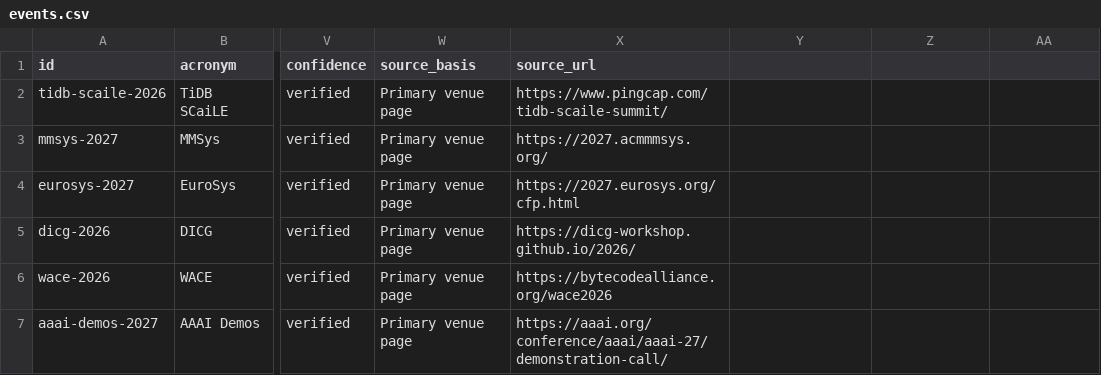
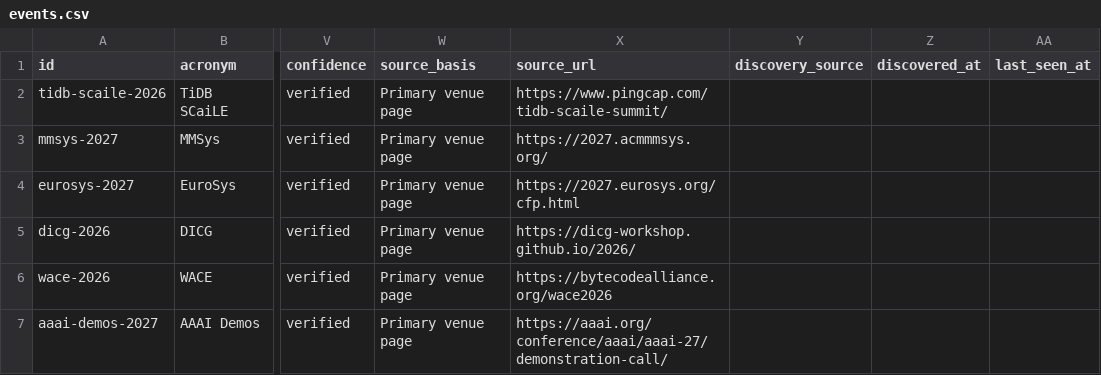
Before and after one commit to nil68657/deadline-compass, a CSV file: site/data/events.csv, drawn as a sheet; only a part is shown, gaps mark what is left out; the diff names each change by its address in the sheet, - before the commit and + after, or states it on an @@ line.

```diff
--- a/site/data/events.csv
+++ b/site/data/events.csv
-Y1: (empty)
+Y1: discovery_source
-Z1: (empty)
+Z1: discovered_at
-AA1: (empty)
+AA1: last_seen_at
```
Also changed, not shown: 17 other files.
